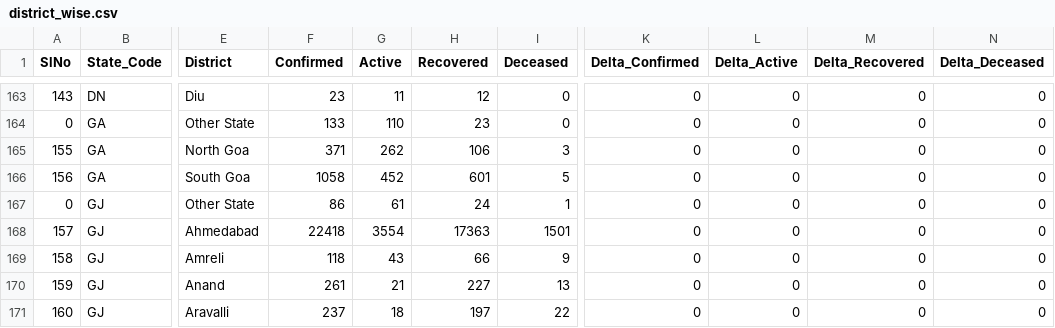
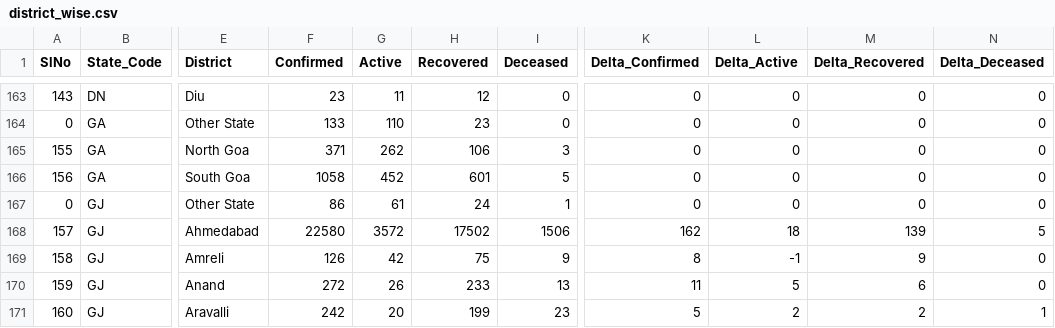
Before and after one commit to maaz619/api, a CSV file: csv/2020-07-09/district_wise.csv, drawn as a sheet; only a part is shown, gaps mark what is left out; the diff covers the shown part only; the diff names each change by its address in the sheet, - before the commit and + after, or states it on an @@ line.

Commit message:
data updated on - Thu Jul  9 15:19:48 UTC 2020

```diff
--- a/csv/2020-07-09/district_wise.csv
+++ b/csv/2020-07-09/district_wise.csv
-F168 (Confirmed): 22418
+F168 (Confirmed): 22580
-G168 (Active): 3554
+G168 (Active): 3572
-H168 (Recovered): 17363
+H168 (Recovered): 17502
-I168 (Deceased): 1501
+I168 (Deceased): 1506
-K168 (Delta_Confirmed): 0
+K168 (Delta_Confirmed): 162
-L168 (Delta_Active): 0
+L168 (Delta_Active): 18
-M168 (Delta_Recovered): 0
+M168 (Delta_Recovered): 139
-N168 (Delta_Deceased): 0
+N168 (Delta_Deceased): 5
-F169 (Confirmed): 118
+F169 (Confirmed): 126
-G169 (Active): 43
+G169 (Active): 42
-H169 (Recovered): 66
+H169 (Recovered): 75
-K169 (Delta_Confirmed): 0
+K169 (Delta_Confirmed): 8
-L169 (Delta_Active): 0
+L169 (Delta_Active): -1
-M169 (Delta_Recovered): 0
+M169 (Delta_Recovered): 9
-F170 (Confirmed): 261
+F170 (Confirmed): 272
-G170 (Active): 21
+G170 (Active): 26
-H170 (Recovered): 227
+H170 (Recovered): 233
-K170 (Delta_Confirmed): 0
+K170 (Delta_Confirmed): 11
-L170 (Delta_Active): 0
+L170 (Delta_Active): 5
-M170 (Delta_Recovered): 0
+M170 (Delta_Recovered): 6
-F171 (Confirmed): 237
+F171 (Confirmed): 242
-G171 (Active): 18
+G171 (Active): 20
-H171 (Recovered): 197
+H171 (Recovered): 199
-I171 (Deceased): 22
+I171 (Deceased): 23
-K171 (Delta_Confirmed): 0
+K171 (Delta_Confirmed): 5
-L171 (Delta_Active): 0
+L171 (Delta_Active): 2
-M171 (Delta_Recovered): 0
+M171 (Delta_Recovered): 2
-N171 (Delta_Deceased): 0
+N171 (Delta_Deceased): 1
```
Also changed, not shown: 146 edited cells elsewhere in this file, csv/2020-07-09/state_wise.csv, csv/2020-07-09/statewise_tested_numbers_data.csv, 38 other files.
